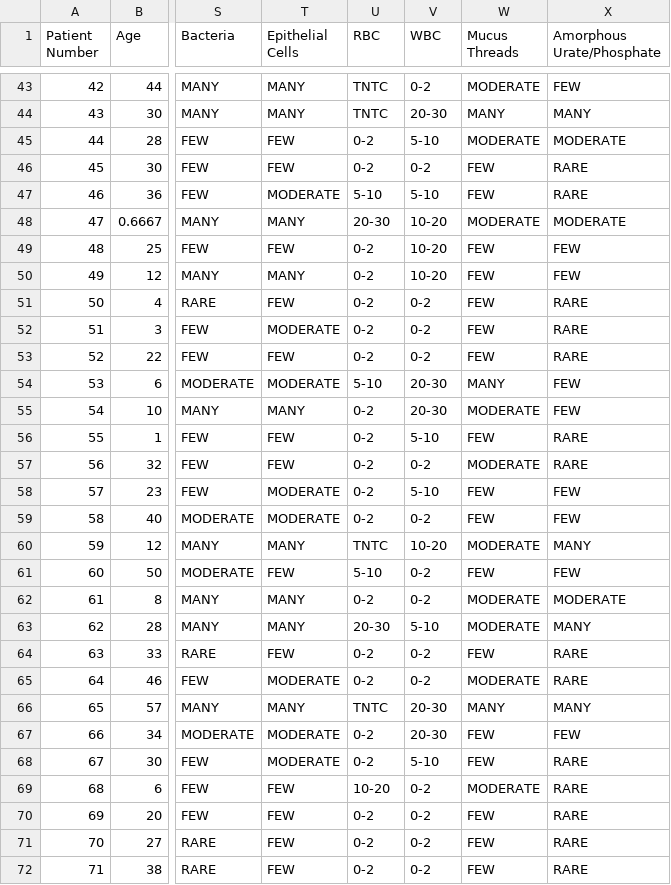
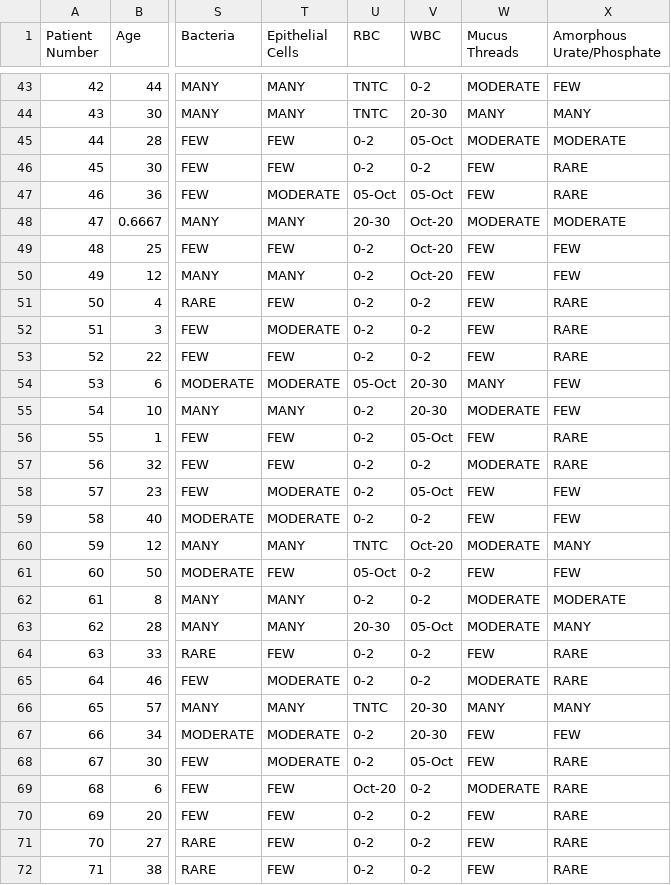
Before and after one commit to RRENN02/UTI_diagnosis_model, a CSV file: thesis/final_dataset.csv, drawn as a sheet; only a part is shown, gaps mark what is left out; the diff covers the shown part only; the diff names each change by its address in the sheet, - before the commit and + after, or states it on an @@ line.

```diff
--- a/thesis/final_dataset.csv
+++ b/thesis/final_dataset.csv
-V45 (WBC): 5-10
+V45 (WBC): 05-Oct
-U47 (RBC): 5-10
+U47 (RBC): 05-Oct
-V47 (WBC): 5-10
+V47 (WBC): 05-Oct
-V48:V50 (WBC): 10-20
+V48:V50 (WBC): Oct-20
-U54 (RBC): 5-10
+U54 (RBC): 05-Oct
-V56 (WBC): 5-10
+V56 (WBC): 05-Oct
-V58 (WBC): 5-10
+V58 (WBC): 05-Oct
-V60 (WBC): 10-20
+V60 (WBC): Oct-20
-U61 (RBC): 5-10
+U61 (RBC): 05-Oct
-V63 (WBC): 5-10
+V63 (WBC): 05-Oct
-V68 (WBC): 5-10
+V68 (WBC): 05-Oct
-U69 (RBC): 10-20
+U69 (RBC): Oct-20
```
Also changed, not shown: 115 edited cells elsewhere in this file, 2 other files.
